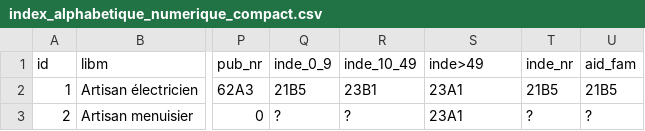
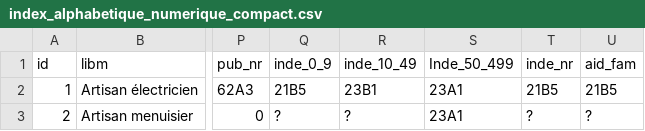
Before and after one commit to CbaOpen/PCS_Site, a CSV file: docs/index_alphabetique_numerique_compact.csv, drawn as a sheet; only a part is shown, gaps mark what is left out; the diff names each change by its address in the sheet, - before the commit and + after, or states it on an @@ line.

```diff
--- a/docs/index_alphabetique_numerique_compact.csv
+++ b/docs/index_alphabetique_numerique_compact.csv
-S1: inde>49
+S1: Inde_50_499
```
Also changed, not shown: 23 other files.
